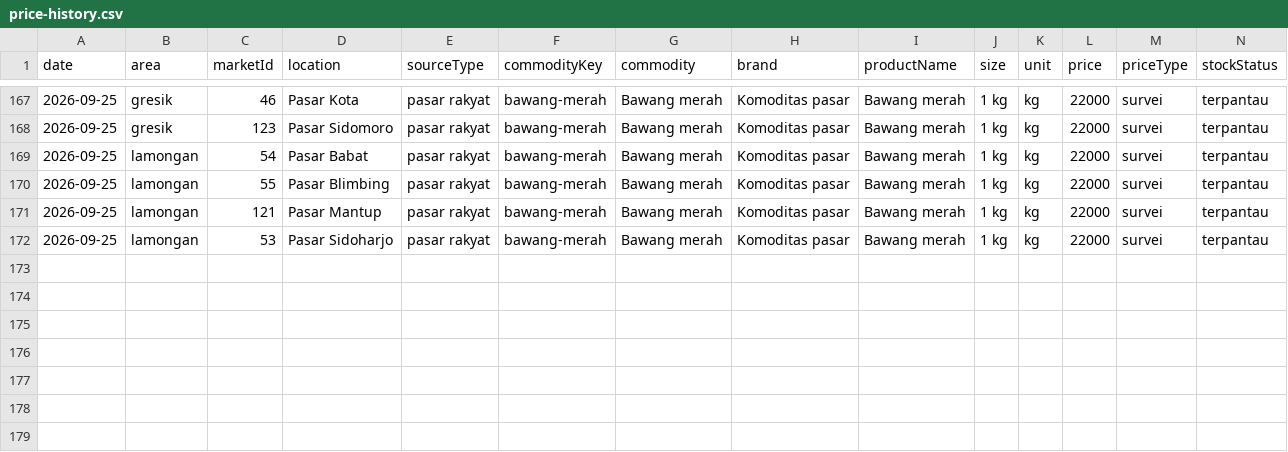
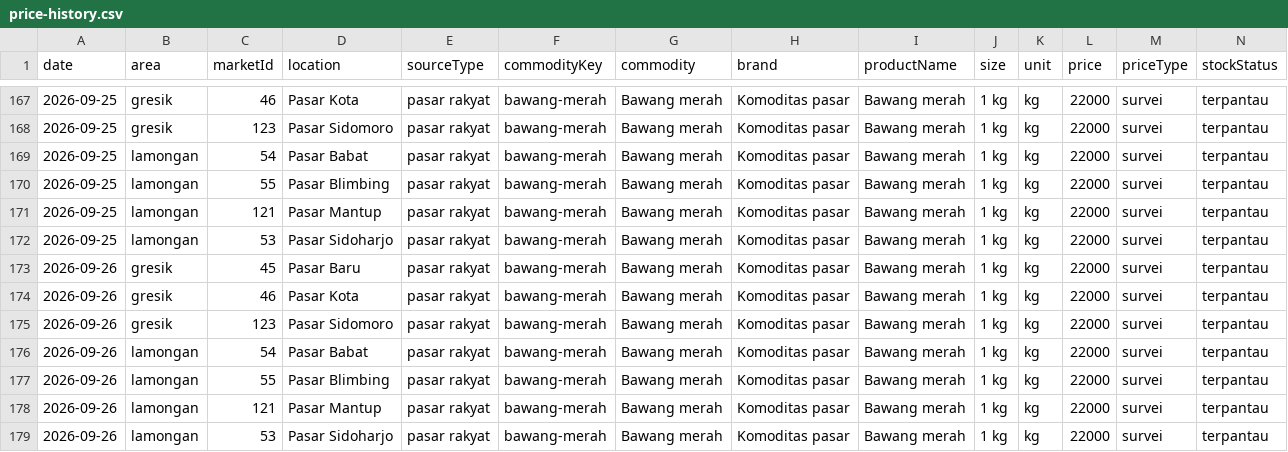
Before and after one commit to coyejuan03-coder/Sembako, a CSV file: data/price-history.csv, drawn as a sheet; only a part is shown, gaps mark what is left out; rows hold the shown columns only; the diff names each change by its address in the sheet, - before the commit and + after, or states it on an @@ line.

```diff
--- a/data/price-history.csv
+++ b/data/price-history.csv
+row 173: 2026-09-26 | gresik | 45 | Pasar Baru | pasar rakyat | bawang-merah | Bawang merah | Komoditas pasar | Bawang merah | 1 kg | kg | 22000 | survei | terpantau
+row 174: 2026-09-26 | gresik | 46 | Pasar Kota | pasar rakyat | bawang-merah | Bawang merah | Komoditas pasar | Bawang merah | 1 kg | kg | 22000 | survei | terpantau
+row 175: 2026-09-26 | gresik | 123 | Pasar Sidomoro | pasar rakyat | bawang-merah | Bawang merah | Komoditas pasar | Bawang merah | 1 kg | kg | 22000 | survei | terpantau
+row 176: 2026-09-26 | lamongan | 54 | Pasar Babat | pasar rakyat | bawang-merah | Bawang merah | Komoditas pasar | Bawang merah | 1 kg | kg | 22000 | survei | terpantau
+row 177: 2026-09-26 | lamongan | 55 | Pasar Blimbing | pasar rakyat | bawang-merah | Bawang merah | Komoditas pasar | Bawang merah | 1 kg | kg | 22000 | survei | terpantau
+row 178: 2026-09-26 | lamongan | 121 | Pasar Mantup | pasar rakyat | bawang-merah | Bawang merah | Komoditas pasar | Bawang merah | 1 kg | kg | 22000 | survei | terpantau
+row 179: 2026-09-26 | lamongan | 53 | Pasar Sidoharjo | pasar rakyat | bawang-merah | Bawang merah | Komoditas pasar | Bawang merah | 1 kg | kg | 22000 | survei | terpantau
```
Also changed, not shown: 1 other file.
